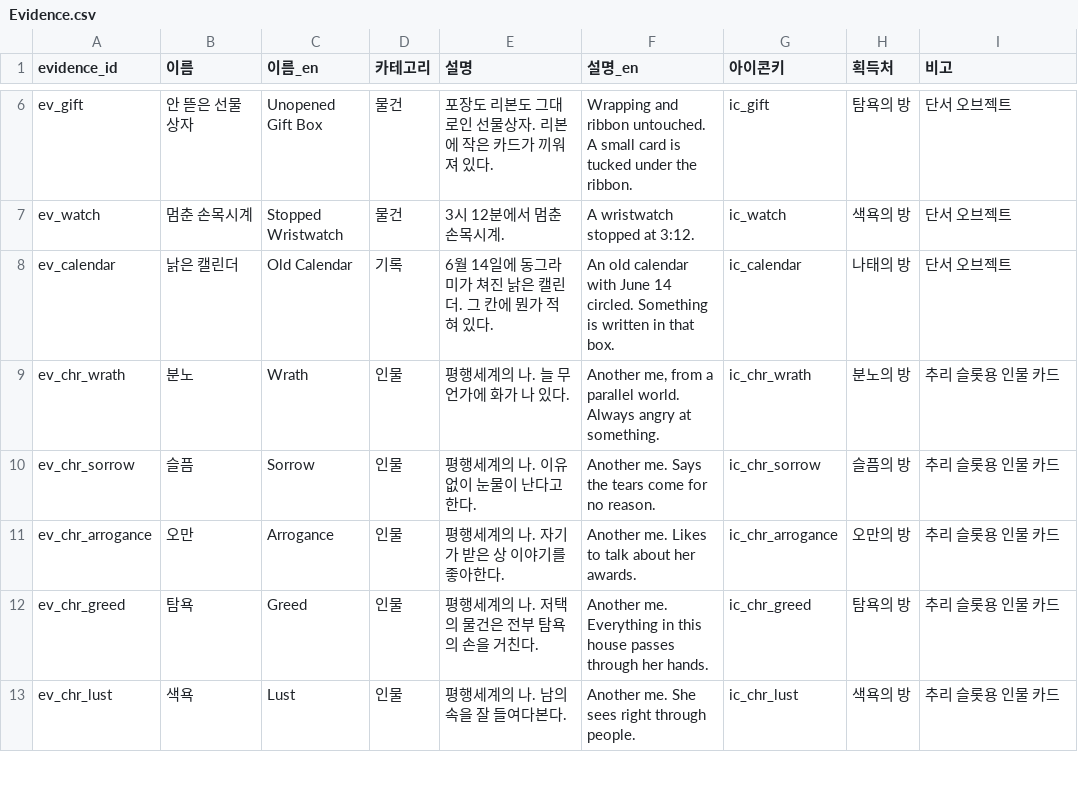
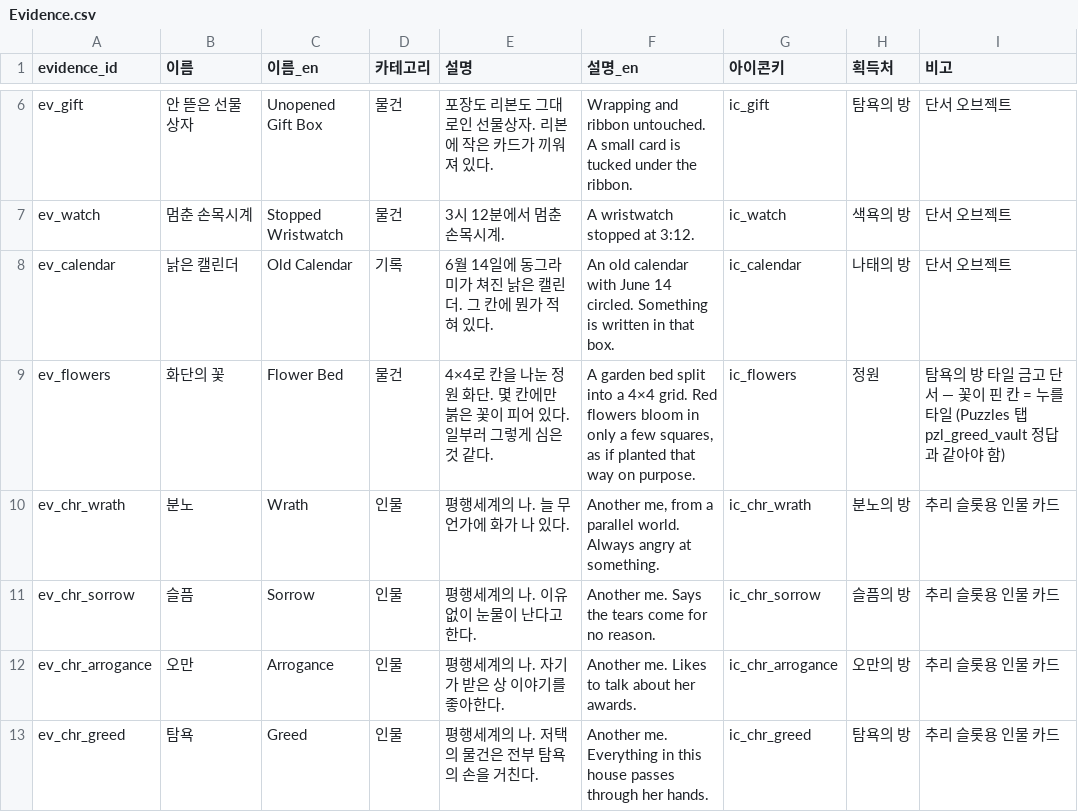
Before and after one commit to RIKKA7061/SevenDoctor_Real, a CSV file: Assets/_Project/Resources/Data/Evidence.csv, drawn as a sheet; only a part is shown, gaps mark what is left out; the shorter side is filled out with more unchanged rows.

```diff
--- a/Assets/_Project/Resources/Data/Evidence.csv
+++ b/Assets/_Project/Resources/Data/Evidence.csv
@@ -8,2 +8,3 @@ ev_watch,멈춘 손목시계,Stopped Wristwatch,물건,3시 12분에서 멈춘
 ev_calendar,낡은 캘린더,Old Calendar,기록,6월 14일에 동그라미가 쳐진 낡은 캘린더. 그 칸에 뭔가 적혀 있다.,An old calendar with June 14 circled. Something is written in that box.,ic_calendar,나태의 방,단서 오브젝트
+ev_flowers,화단의 꽃,Flower Bed,물건,4×4로 칸을 나눈 정원 화단. 몇 칸에만 붉은 꽃이 피어 있다. 일부러 그렇게 심은 것 같다.,"A garden bed split into a 4×4 grid. Red flowers bloom in only a few squares, as if planted that way on purpose.",ic_flowers,정원,탐욕의 방 타일 금고 단서 — 꽃이 핀 칸 = 누를 타일 (Puzzles 탭 pzl_greed_vault 정답과 같아야 함)
 ev_chr_wrath,분노,Wrath,인물,평행세계의 나. 늘 무언가에 화가 나 있다.,"Another me, from a parallel world. Always angry at something.",ic_chr_wrath,분노의 방,추리 슬롯용 인물 카드
```
Also changed, not shown: Assets/_Project/Resources/Data/Dialogues.csv, Assets/_Project/Resources/Data/Hints.csv, 19 other files.
